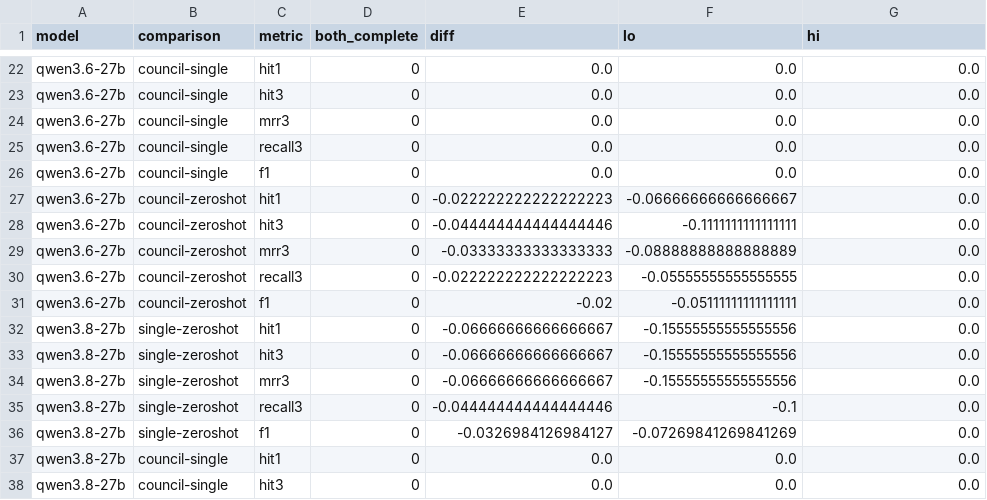
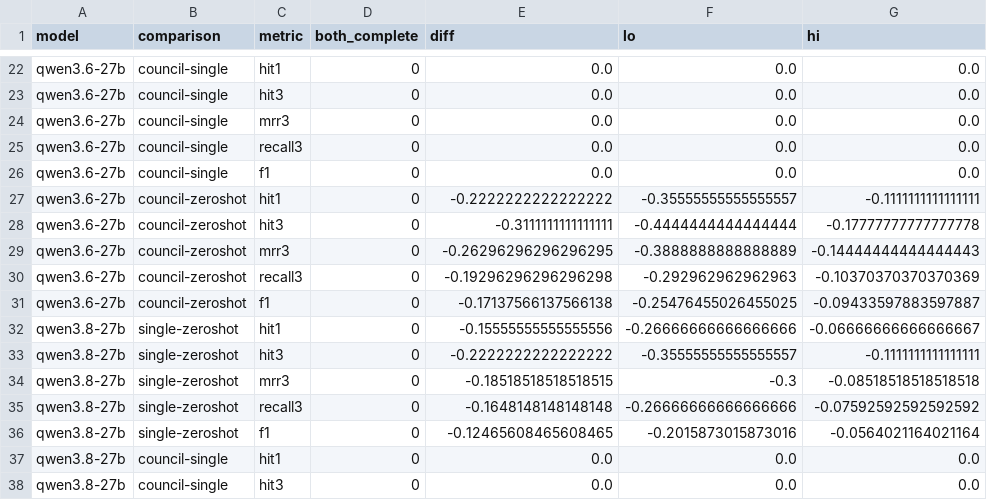
Before and after one commit to CodeWracker/AgentXray, a CSV file: analysis/exp1/paired_differences.csv, drawn as a sheet; only a part is shown, gaps mark what is left out; the diff covers the shown part only.

```diff
--- a/analysis/exp1/paired_differences.csv
+++ b/analysis/exp1/paired_differences.csv
@@ -26,12 +26,12 @@ qwen3.6-27b,council-single,recall3,0,0.0,0.0,0.0
 qwen3.6-27b,council-single,f1,0,0.0,0.0,0.0
-qwen3.6-27b,council-zeroshot,hit1,0,-0.022222222222222223,-0.06666666666666667,0.0
-qwen3.6-27b,council-zeroshot,hit3,0,-0.044444444444444446,-0.1111111111111111,0.0
-qwen3.6-27b,council-zeroshot,mrr3,0,-0.03333333333333333,-0.08888888888888889,0.0
-qwen3.6-27b,council-zeroshot,recall3,0,-0.022222222222222223,-0.05555555555555555,0.0
-qwen3.6-27b,council-zeroshot,f1,0,-0.02,-0.05111111111111111,0.0
-qwen3.8-27b,single-zeroshot,hit1,0,-0.06666666666666667,-0.15555555555555556,0.0
-qwen3.8-27b,single-zeroshot,hit3,0,-0.06666666666666667,-0.15555555555555556,0.0
-qwen3.8-27b,single-zeroshot,mrr3,0,-0.06666666666666667,-0.15555555555555556,0.0
-qwen3.8-27b,single-zeroshot,recall3,0,-0.044444444444444446,-0.1,0.0
-qwen3.8-27b,single-zeroshot,f1,0,-0.0326984126984127,-0.07269841269841269,0.0
+qwen3.6-27b,council-zeroshot,hit1,0,-0.2222222222222222,-0.35555555555555557,-0.1111111111111111
+qwen3.6-27b,council-zeroshot,hit3,0,-0.3111111111111111,-0.4444444444444444,-0.17777777777777778
+qwen3.6-27b,council-zeroshot,mrr3,0,-0.26296296296296295,-0.3888888888888889,-0.14444444444444443
+qwen3.6-27b,council-zeroshot,recall3,0,-0.19296296296296298,-0.292962962962963,-0.10370370370370369
+qwen3.6-27b,council-zeroshot,f1,0,-0.17137566137566138,-0.25476455026455025,-0.09433597883597887
+qwen3.8-27b,single-zeroshot,hit1,0,-0.15555555555555556,-0.26666666666666666,-0.06666666666666667
+qwen3.8-27b,single-zeroshot,hit3,0,-0.2222222222222222,-0.35555555555555557,-0.1111111111111111
+qwen3.8-27b,single-zeroshot,mrr3,0,-0.18518518518518515,-0.3,-0.08518518518518518
+qwen3.8-27b,single-zeroshot,recall3,0,-0.1648148148148148,-0.26666666666666666,-0.07592592592592592
+qwen3.8-27b,single-zeroshot,f1,0,-0.12465608465608465,-0.2015873015873016,-0.0564021164021164
 qwen3.8-27b,council-single,hit1,0,0.0,0.0,0.0
```
Also changed, not shown: 49 edited cells elsewhere in this file, analysis/exp1/cases.csv, analysis/exp1/oov_audit.csv, 9 other files.
